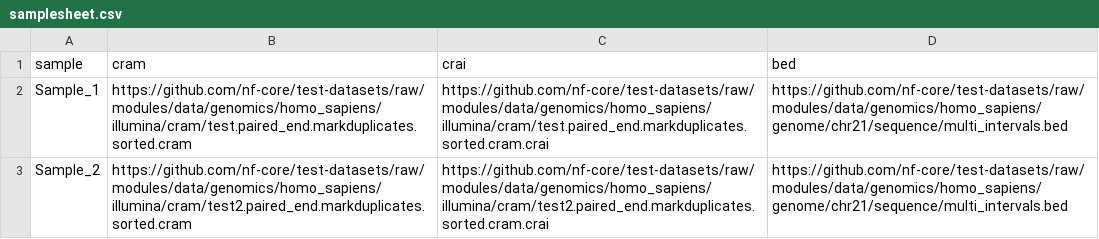
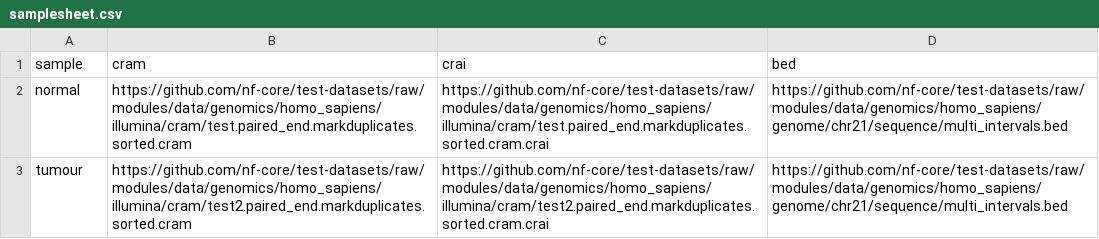
Before and after one commit to nf-cmgg/structural, a CSV file: assets/samplesheet.csv, drawn as a sheet.

```diff
--- a/assets/samplesheet.csv
+++ b/assets/samplesheet.csv
@@ -1,3 +1,3 @@
 sample,cram,crai,bed
-Sample_1,https://github.com/nf-core/test-datasets/raw/modules/data/genomics/homo_sapiens/illumina/cram/test.paired_end.markduplicates.sorted.cram,https://github.com/nf-core/test-datasets/raw/modules/data/genomics/homo_sapiens/illumina/cram/test.paired_end.markduplicates.sorted.cram.crai,https://github.com/nf-core/test-datasets/raw/modules/data/genomics/homo_sapiens/genome/chr21/sequence/multi_intervals.bed
-Sample_2,https://github.com/nf-core/test-datasets/raw/modules/data/genomics/homo_sapiens/illumina/cram/test2.paired_end.markduplicates.sorted.cram,https://github.com/nf-core/test-datasets/raw/modules/data/genomics/homo_sapiens/illumina/cram/test2.paired_end.markduplicates.sorted.cram.crai,https://github.com/nf-core/test-datasets/raw/modules/data/genomics/homo_sapiens/genome/chr21/sequence/multi_intervals.bed
+normal,https://github.com/nf-core/test-datasets/raw/modules/data/genomics/homo_sapiens/illumina/cram/test.paired_end.markduplicates.sorted.cram,https://github.com/nf-core/test-datasets/raw/modules/data/genomics/homo_sapiens/illumina/cram/test.paired_end.markduplicates.sorted.cram.crai,https://github.com/nf-core/test-datasets/raw/modules/data/genomics/homo_sapiens/genome/chr21/sequence/multi_intervals.bed
+tumour,https://github.com/nf-core/test-datasets/raw/modules/data/genomics/homo_sapiens/illumina/cram/test2.paired_end.markduplicates.sorted.cram,https://github.com/nf-core/test-datasets/raw/modules/data/genomics/homo_sapiens/illumina/cram/test2.paired_end.markduplicates.sorted.cram.crai,https://github.com/nf-core/test-datasets/raw/modules/data/genomics/homo_sapiens/genome/chr21/sequence/multi_intervals.bed
```
Also changed, not shown: 37 other files.
